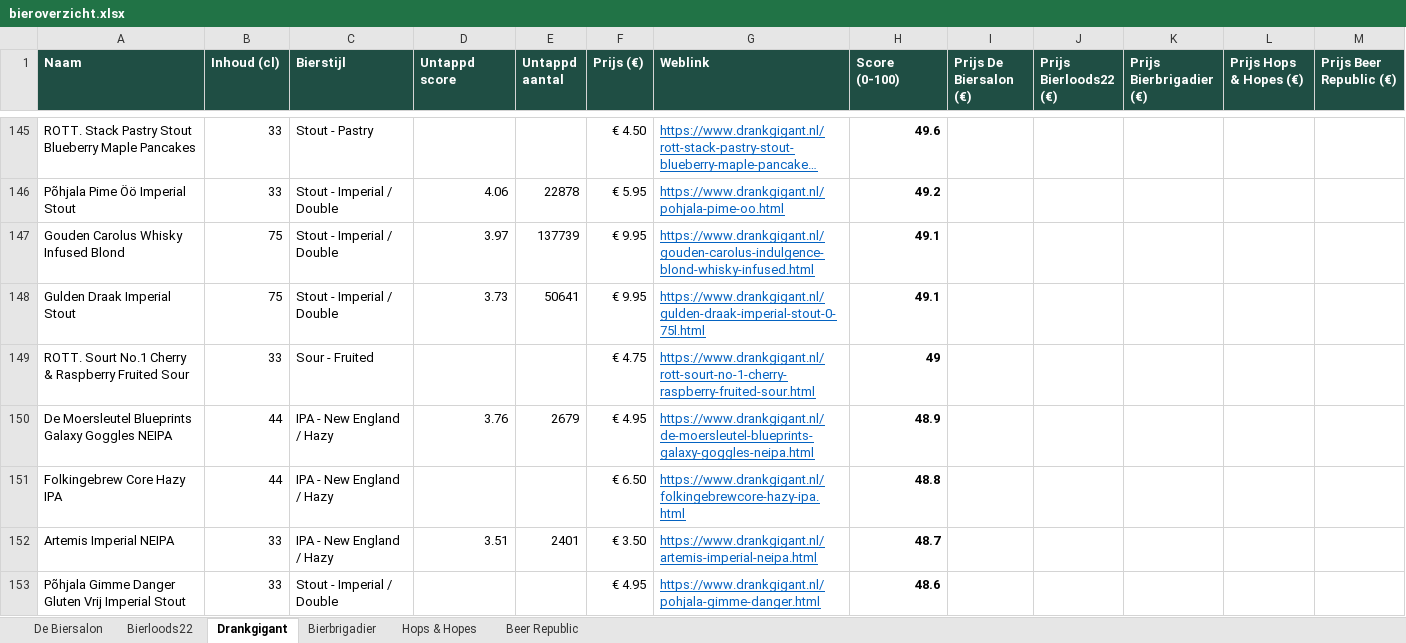
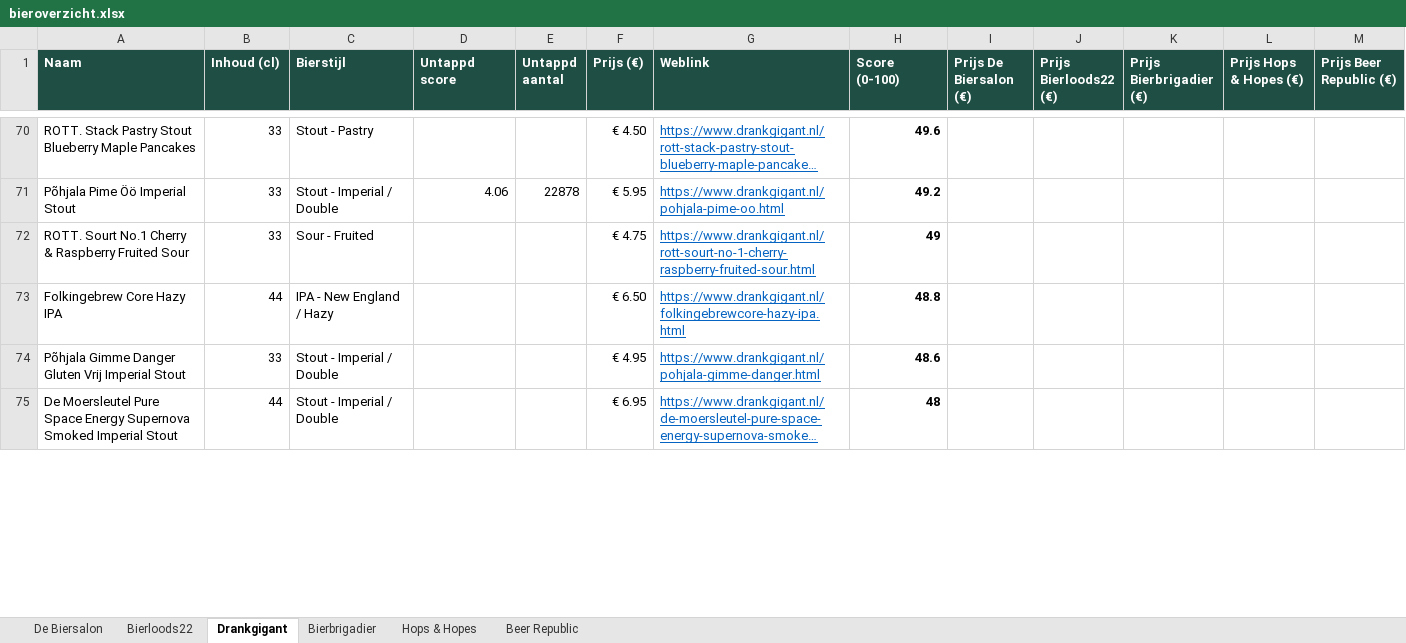
Before and after one commit to RdG-Bier/DeBierScraper, an Excel workbook: docs/bieroverzicht.xlsx, sheet Drankgigant, drawn as a sheet; only a part is shown, gaps mark what is left out; the shorter side is filled out with more unchanged rows; long unchanged cells end in …; values as stored, in another font and other column widths than the file's, no borders; conditional formats not drawn; removed rows and columns are numbered as before the commit, all else as after; the diff covers the shown part only; the diff names each change by its address in the sheet, - before the commit and + after, or states it on an @@ line.

```diff
--- a/docs/bieroverzicht.xlsx (sheet Drankgigant)
+++ b/docs/bieroverzicht.xlsx (sheet Drankgigant)
-row 147: Gouden Carolus Whisky Infused Blond | 75 | Stout - Imperial / Double | 3.97 | 137739 | € 9.95 | https://www.drankgigant.nl/gouden-carolus-indulgence-blond-whisky-infused.html | 49.1
-row 148: Gulden Draak Imperial Stout | 75 | Stout - Imperial / Double | 3.73 | 50641 | € 9.95 | https://www.drankgigant.nl/gulden-draak-imperial-stout-0-75l.html | 49.1
-row 150: De Moersleutel Blueprints Galaxy Goggles NEIPA | 44 | IPA - New England / Hazy | 3.76 | 2679 | € 4.95 | https://www.drankgigant.nl/de-moersleutel-blueprints-galaxy-goggles-neipa.html | 48.9
-row 152: Artemis Imperial NEIPA | 33 | IPA - New England / Hazy | 3.51 | 2401 | € 3.50 | https://www.drankgigant.nl/artemis-imperial-neipa.html | 48.7
```
Also changed, not shown: 16 added rows, 120 removed rows and 2 edited cells elsewhere in this sheet, sheet Beer Republic, sheet Hops & Hopes, sheet De Biersalon, sheet Bierbrigadier, sheet Bierloods22, 19 other files.
